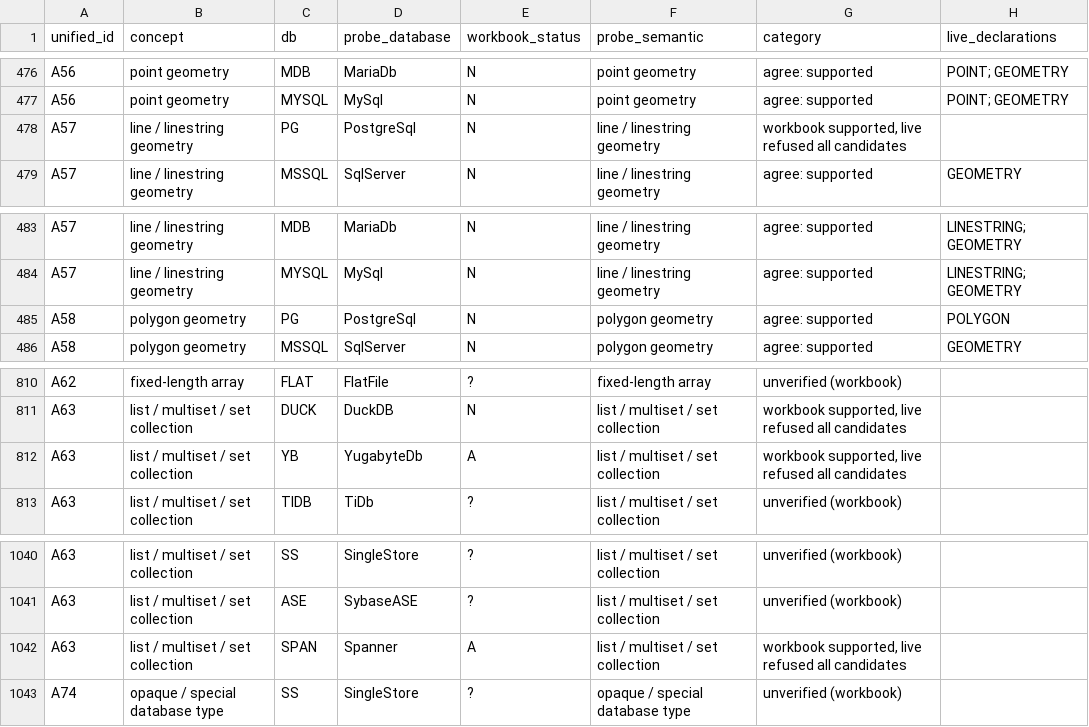
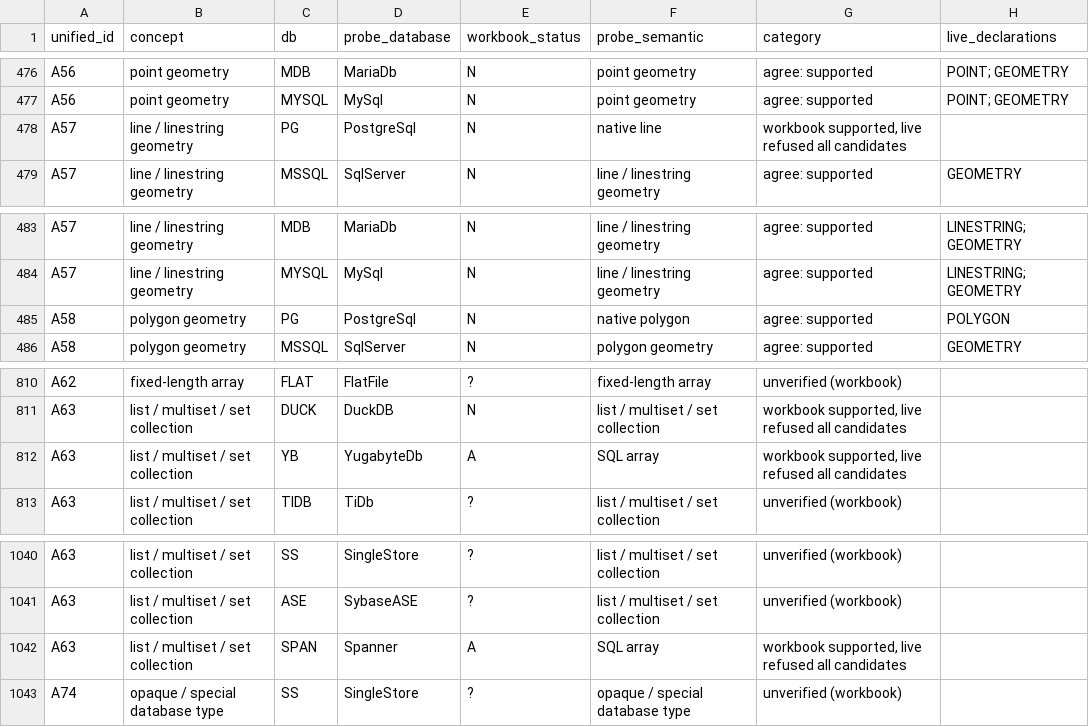
Before and after one commit to pengdows/pengdows.crud, a CSV file: tools/datatype-probe/reconciliation.csv, drawn as a sheet; only a part is shown, gaps mark what is left out; the diff covers the shown part only.

```diff
--- a/tools/datatype-probe/reconciliation.csv
+++ b/tools/datatype-probe/reconciliation.csv
@@ -477,3 +477,3 @@ A56,point geometry,MDB,MariaDb,N,point geometry,agree: supported,POINT; GEOMETRY
 A56,point geometry,MYSQL,MySql,N,point geometry,agree: supported,POINT; GEOMETRY
-A57,line / linestring geometry,PG,PostgreSql,N,line / linestring geometry,"workbook supported, live refused all candidates",
+A57,line / linestring geometry,PG,PostgreSql,N,native line,"workbook supported, live refused all candidates",
 A57,line / linestring geometry,MSSQL,SqlServer,N,line / linestring geometry,agree: supported,GEOMETRY
@@ -484,3 +484,3 @@ A57,line / linestring geometry,MDB,MariaDb,N,line / linestring geometry,agree: s
 A57,line / linestring geometry,MYSQL,MySql,N,line / linestring geometry,agree: supported,LINESTRING; GEOMETRY
-A58,polygon geometry,PG,PostgreSql,N,polygon geometry,agree: supported,POLYGON
+A58,polygon geometry,PG,PostgreSql,N,native polygon,agree: supported,POLYGON
 A58,polygon geometry,MSSQL,SqlServer,N,polygon geometry,agree: supported,GEOMETRY
@@ -811,3 +811,3 @@ A62,fixed-length array,FLAT,FlatFile,?,fixed-length array,unverified (workbook),
 A63,list / multiset / set collection,DUCK,DuckDB,N,list / multiset / set collection,"workbook supported, live refused all candidates",
-A63,list / multiset / set collection,YB,YugabyteDb,A,list / multiset / set collection,"workbook supported, live refused all candidates",
+A63,list / multiset / set collection,YB,YugabyteDb,A,SQL array,"workbook supported, live refused all candidates",
 A63,list / multiset / set collection,TIDB,TiDb,?,list / multiset / set collection,unverified (workbook),
@@ -1041,3 +1041,3 @@ A63,list / multiset / set collection,SS,SingleStore,?,list / multiset / set coll
 A63,list / multiset / set collection,ASE,SybaseASE,?,list / multiset / set collection,unverified (workbook),
-A63,list / multiset / set collection,SPAN,Spanner,A,list / multiset / set collection,"workbook supported, live refused all candidates",
+A63,list / multiset / set collection,SPAN,Spanner,A,SQL array,"workbook supported, live refused all candidates",
 A74,opaque / special database type,SS,SingleStore,?,opaque / special database type,unverified (workbook),
```
Also changed, not shown: 7 edited cells elsewhere in this file, tools/datatype-probe/fidelity_types.csv, 9 other files.
